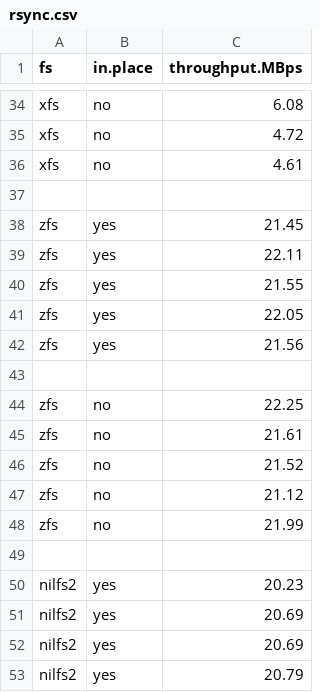
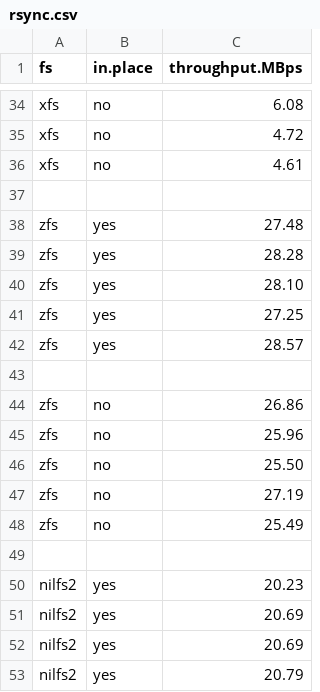
Before and after one commit to zhanyang/dissertation, a CSV file: data/raw/rsync.csv, drawn as a sheet; only a part is shown, gaps mark what is left out.

Commit message:
zfs rsync

```diff
--- a/data/raw/rsync.csv
+++ b/data/raw/rsync.csv
@@ -37,13 +37,13 @@ xfs, no, 4.61
 
-zfs, yes, 21.45
-zfs, yes, 22.11
-zfs, yes, 21.55
-zfs, yes, 22.05
-zfs, yes, 21.56
+zfs, yes, 27.48
+zfs, yes, 28.28
+zfs, yes, 28.10
+zfs, yes, 27.25
+zfs, yes, 28.57
 
-zfs, no, 22.25
-zfs, no, 21.61
-zfs, no, 21.52
-zfs, no, 21.12
-zfs, no, 21.99
+zfs, no, 26.86
+zfs, no, 25.96
+zfs, no, 25.50
+zfs, no, 27.19
+zfs, no, 25.49
 
```
Also changed, not shown: data/rsync.csv.
